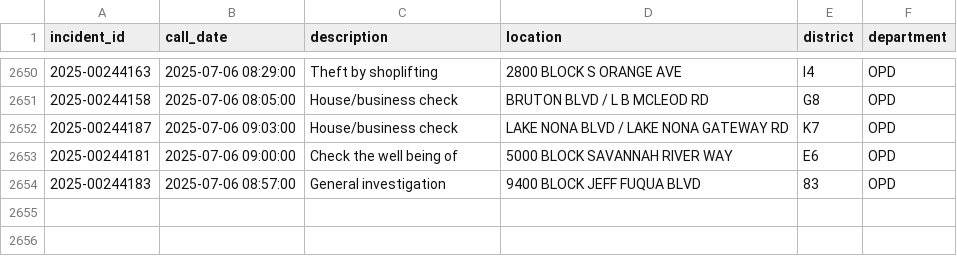
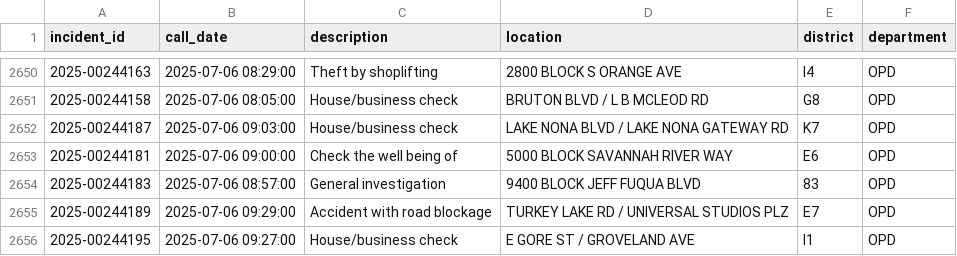
Before and after one commit to mike-lanier/active_calls_actions, a CSV file: data/active_calls.csv, drawn as a sheet; only a part is shown, gaps mark what is left out; the diff names each change by its address in the sheet, - before the commit and + after, or states it on an @@ line.

```diff
--- a/data/active_calls.csv
+++ b/data/active_calls.csv
+row 2655: 2025-00244189 | 2025-07-06 09:29:00 | Accident with road blockage | TURKEY LAKE RD / UNIVERSAL STUDIOS PLZ | E7 | OPD
+row 2656: 2025-00244195 | 2025-07-06 09:27:00 | House/business check | E GORE ST / GROVELAND AVE | I1 | OPD
```
